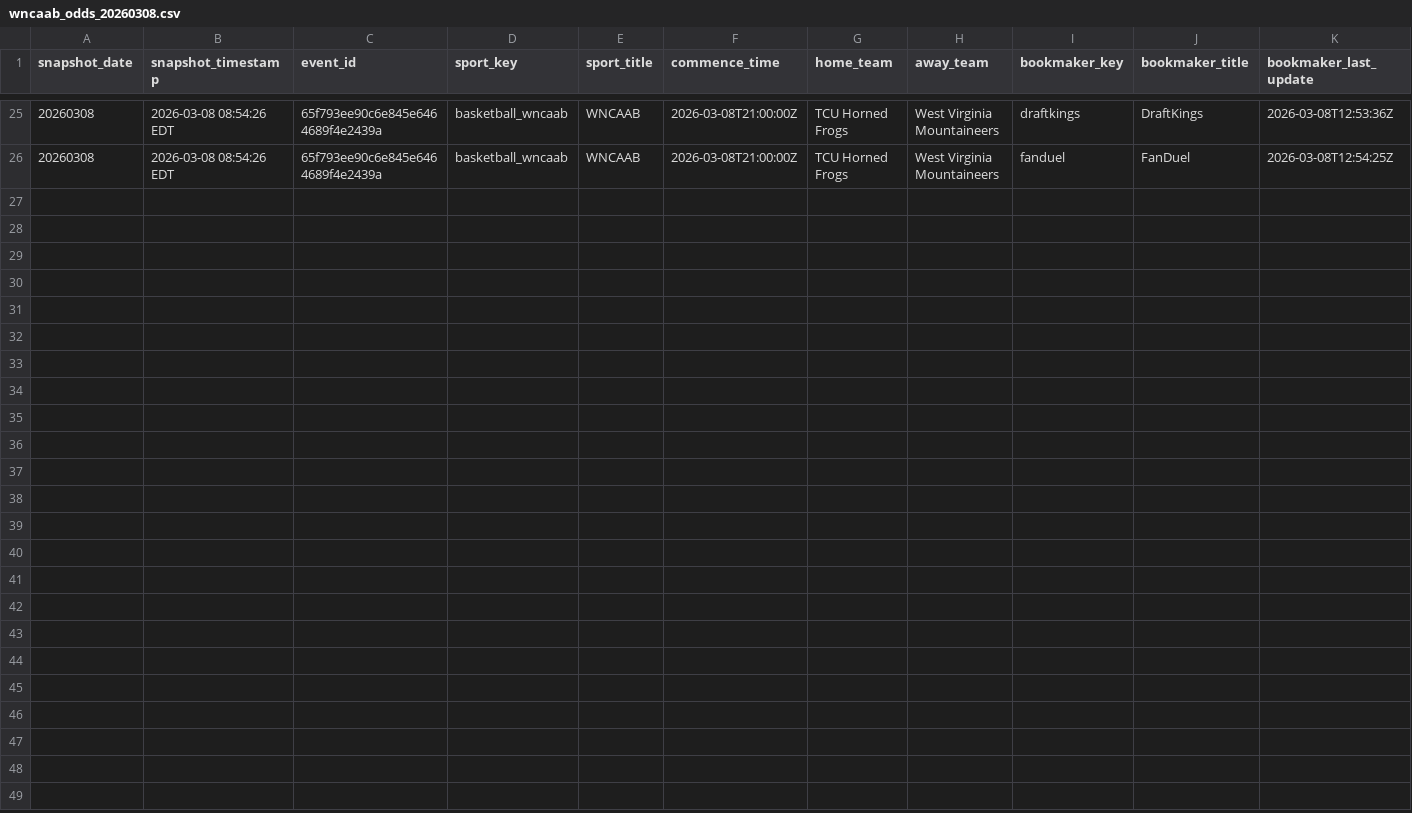
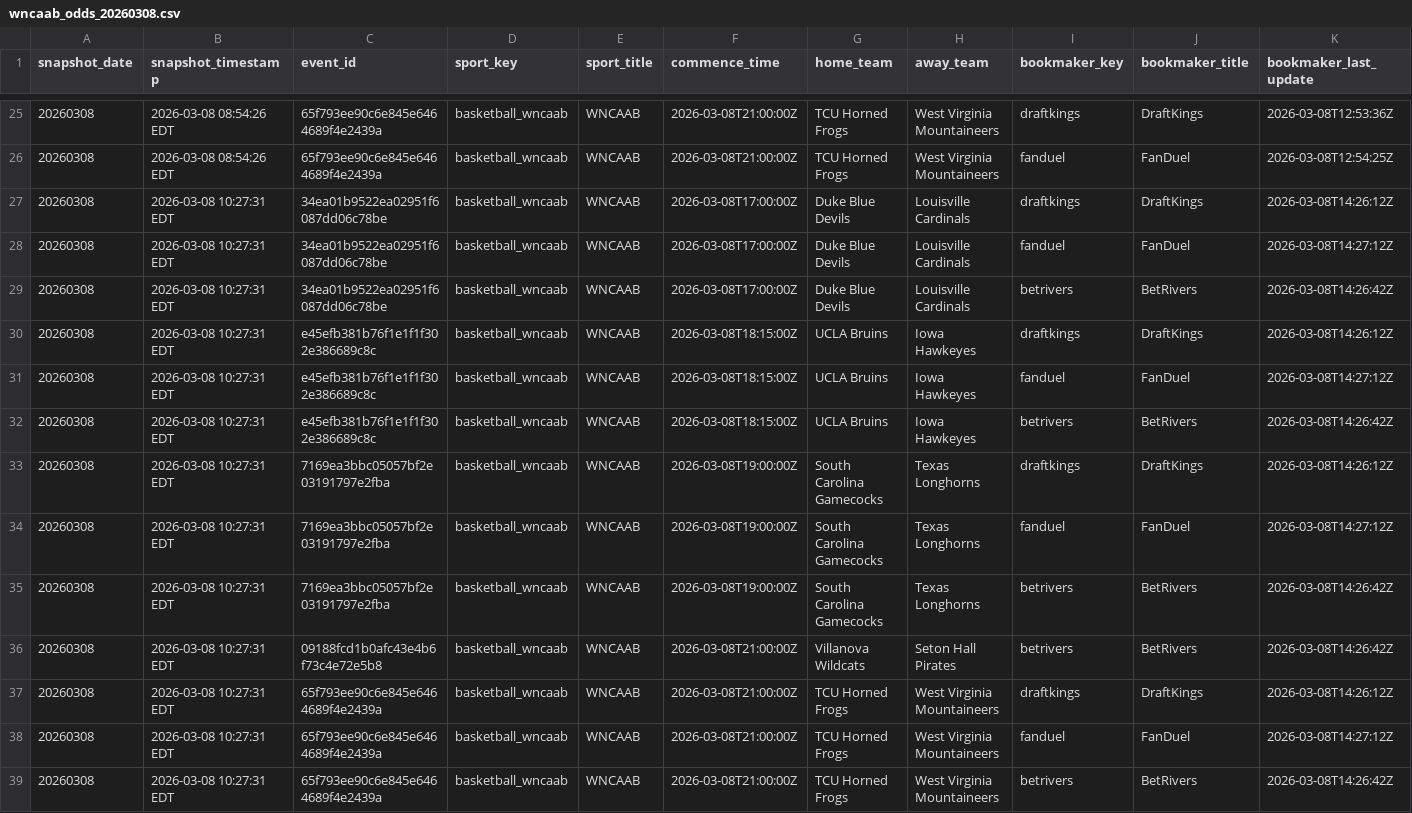
Before and after one commit to r-lars/nicar26-github-actions, a CSV file: data/wncaab_odds_20260308.csv, drawn as a sheet; only a part is shown, gaps mark what is left out; rows hold the shown columns only; the diff names each change by its address in the sheet, - before the commit and + after, or states it on an @@ line.

```diff
--- a/data/wncaab_odds_20260308.csv
+++ b/data/wncaab_odds_20260308.csv
+row 27: 20260308 | 2026-03-08 10:27:31 EDT | 34ea01b9522ea02951f6087dd06c78be | basketball_wncaab | WNCAAB | 2026-03-08T17:00:00Z | Duke Blue Devils | Louisville Cardinals | draftkings | DraftKings | 2026-03-08T14:26:12Z
+row 28: 20260308 | 2026-03-08 10:27:31 EDT | 34ea01b9522ea02951f6087dd06c78be | basketball_wncaab | WNCAAB | 2026-03-08T17:00:00Z | Duke Blue Devils | Louisville Cardinals | fanduel | FanDuel | 2026-03-08T14:27:12Z
+row 29: 20260308 | 2026-03-08 10:27:31 EDT | 34ea01b9522ea02951f6087dd06c78be | basketball_wncaab | WNCAAB | 2026-03-08T17:00:00Z | Duke Blue Devils | Louisville Cardinals | betrivers | BetRivers | 2026-03-08T14:26:42Z
+row 30: 20260308 | 2026-03-08 10:27:31 EDT | e45efb381b76f1e1f1f302e386689c8c | basketball_wncaab | WNCAAB | 2026-03-08T18:15:00Z | UCLA Bruins | Iowa Hawkeyes | draftkings | DraftKings | 2026-03-08T14:26:12Z
+row 31: 20260308 | 2026-03-08 10:27:31 EDT | e45efb381b76f1e1f1f302e386689c8c | basketball_wncaab | WNCAAB | 2026-03-08T18:15:00Z | UCLA Bruins | Iowa Hawkeyes | fanduel | FanDuel | 2026-03-08T14:27:12Z
+row 32: 20260308 | 2026-03-08 10:27:31 EDT | e45efb381b76f1e1f1f302e386689c8c | basketball_wncaab | WNCAAB | 2026-03-08T18:15:00Z | UCLA Bruins | Iowa Hawkeyes | betrivers | BetRivers | 2026-03-08T14:26:42Z
+row 33: 20260308 | 2026-03-08 10:27:31 EDT | 7169ea3bbc05057bf2e03191797e2fba | basketball_wncaab | WNCAAB | 2026-03-08T19:00:00Z | South Carolina Gamecocks | Texas Longhorns | draftkings | DraftKings | 2026-03-08T14:26:12Z
+row 34: 20260308 | 2026-03-08 10:27:31 EDT | 7169ea3bbc05057bf2e03191797e2fba | basketball_wncaab | WNCAAB | 2026-03-08T19:00:00Z | South Carolina Gamecocks | Texas Longhorns | fanduel | FanDuel | 2026-03-08T14:27:12Z
+row 35: 20260308 | 2026-03-08 10:27:31 EDT | 7169ea3bbc05057bf2e03191797e2fba | basketball_wncaab | WNCAAB | 2026-03-08T19:00:00Z | South Carolina Gamecocks | Texas Longhorns | betrivers | BetRivers | 2026-03-08T14:26:42Z
+row 36: 20260308 | 2026-03-08 10:27:31 EDT | 09188fcd1b0afc43e4b6f73c4e72e5b8 | basketball_wncaab | WNCAAB | 2026-03-08T21:00:00Z | Villanova Wildcats | Seton Hall Pirates | betrivers | BetRivers | 2026-03-08T14:26:42Z
+row 37: 20260308 | 2026-03-08 10:27:31 EDT | 65f793ee90c6e845e6464689f4e2439a | basketball_wncaab | WNCAAB | 2026-03-08T21:00:00Z | TCU Horned Frogs | West Virginia Mountaineers | draftkings | DraftKings | 2026-03-08T14:26:12Z
+row 38: 20260308 | 2026-03-08 10:27:31 EDT | 65f793ee90c6e845e6464689f4e2439a | basketball_wncaab | WNCAAB | 2026-03-08T21:00:00Z | TCU Horned Frogs | West Virginia Mountaineers | fanduel | FanDuel | 2026-03-08T14:27:12Z
+row 39: 20260308 | 2026-03-08 10:27:31 EDT | 65f793ee90c6e845e6464689f4e2439a | basketball_wncaab | WNCAAB | 2026-03-08T21:00:00Z | TCU Horned Frogs | West Virginia Mountaineers | betrivers | BetRivers | 2026-03-08T14:26:42Z
```
Also changed, not shown: 1 other file.
